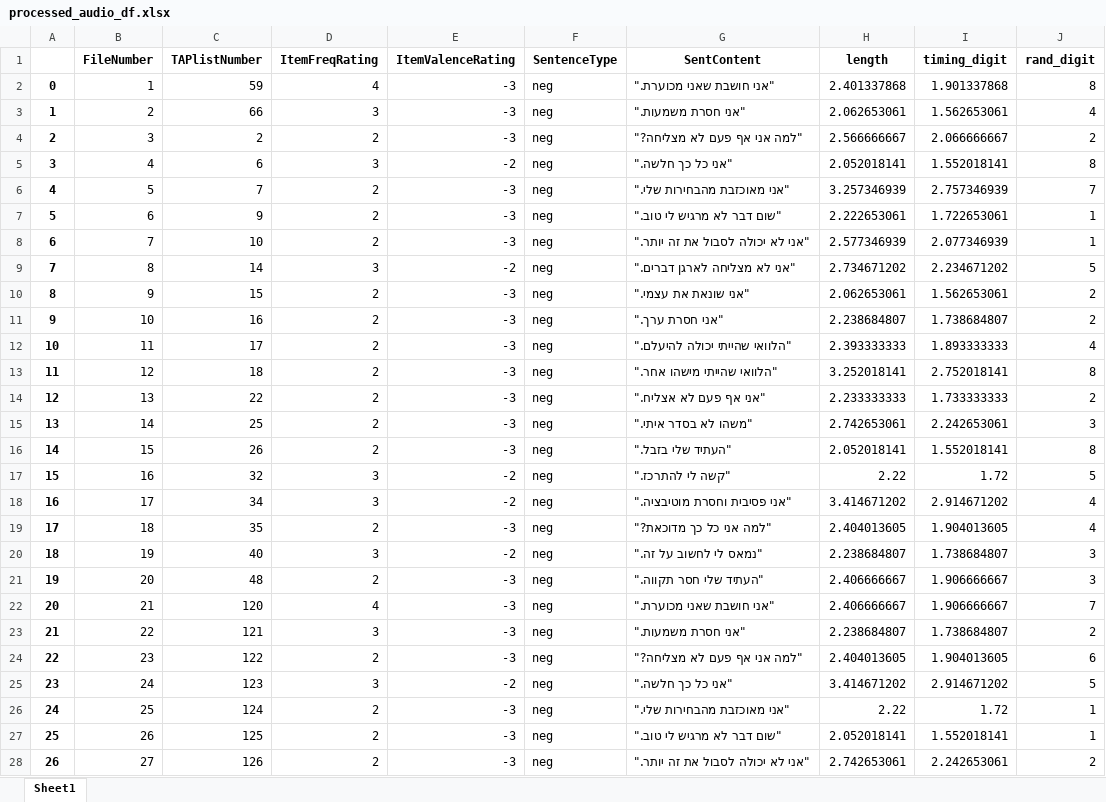
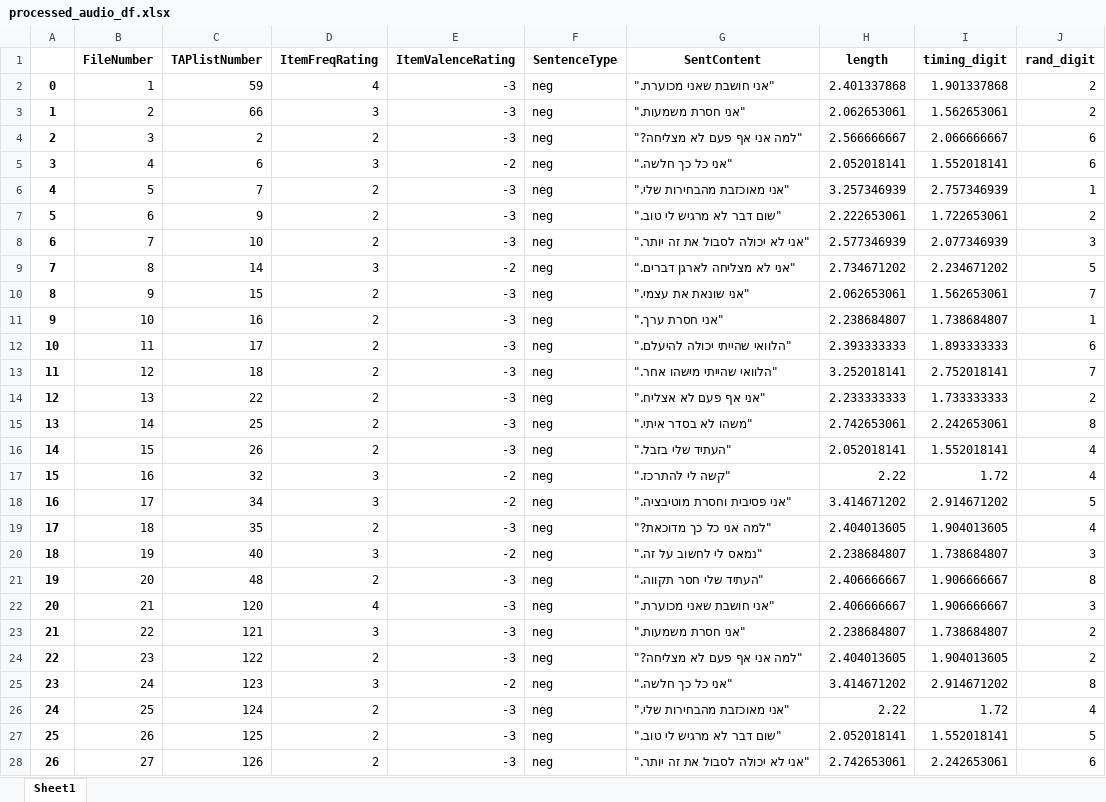
Before and after one commit to TomerOz/stp-project, an Excel workbook: Subjects/subject 1/processed_audio_df.xlsx, sheet Sheet1, drawn as a sheet; only a part is shown; values as stored, in another font and other column widths than the file's, no borders; the diff covers the shown part only; the diff names each change by its address in the sheet, - before the commit and + after, or states it on an @@ line.

```diff
--- a/Subjects/subject 1/processed_audio_df.xlsx (sheet Sheet1)
+++ b/Subjects/subject 1/processed_audio_df.xlsx (sheet Sheet1)
-J2 (rand_digit): 8
+J2 (rand_digit): 2
-J3 (rand_digit): 4
+J3 (rand_digit): 2
-J4 (rand_digit): 2
+J4 (rand_digit): 6
-J5 (rand_digit): 8
+J5 (rand_digit): 6
-J6 (rand_digit): 7
+J6 (rand_digit): 1
-J7 (rand_digit): 1
+J7 (rand_digit): 2
-J8 (rand_digit): 1
+J8 (rand_digit): 3
-J10 (rand_digit): 2
+J10 (rand_digit): 7
-J11 (rand_digit): 2
+J11 (rand_digit): 1
-J12 (rand_digit): 4
+J12 (rand_digit): 6
-J13 (rand_digit): 8
+J13 (rand_digit): 7
-J15 (rand_digit): 3
+J15 (rand_digit): 8
-J16 (rand_digit): 8
+J16 (rand_digit): 4
-J17 (rand_digit): 5
+J17 (rand_digit): 4
-J18 (rand_digit): 4
+J18 (rand_digit): 5
-J21 (rand_digit): 3
+J21 (rand_digit): 8
-J22 (rand_digit): 7
+J22 (rand_digit): 3
-J24 (rand_digit): 6
+J24 (rand_digit): 2
-J25 (rand_digit): 5
+J25 (rand_digit): 8
-J26 (rand_digit): 1
+J26 (rand_digit): 4
-J27 (rand_digit): 1
+J27 (rand_digit): 5
-J28 (rand_digit): 2
+J28 (rand_digit): 6
```
Also changed, not shown: 42 edited cells elsewhere in this sheet, 53 other files.
